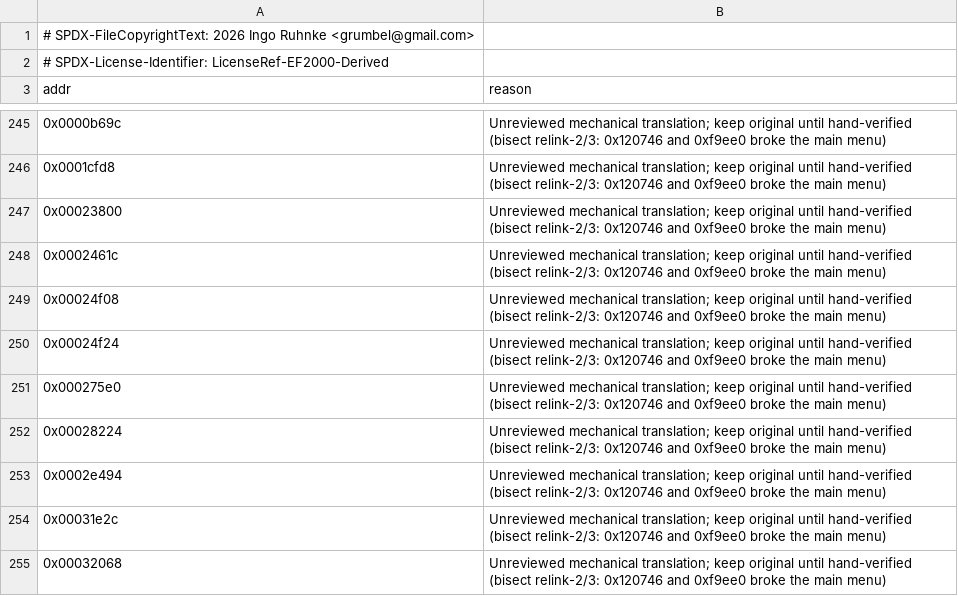
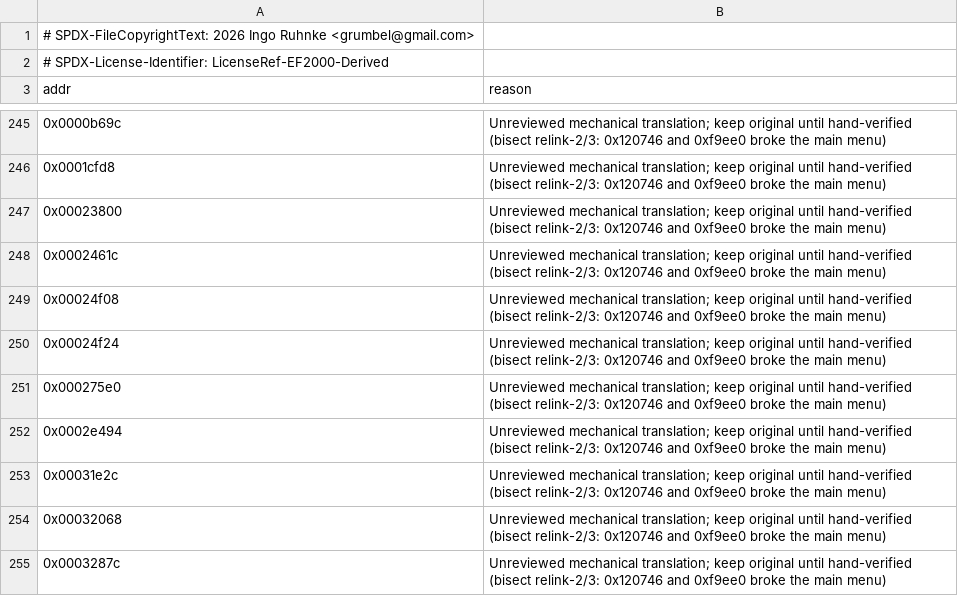
Before and after one commit to Grumbel/ef2000-port, a TSV file: decomp/symbols/hybrid-exclude.tsv, drawn as a sheet; only a part is shown, gaps mark what is left out; the shorter side is filled out with more unchanged rows.

```diff
--- a/decomp/symbols/hybrid-exclude.tsv
+++ b/decomp/symbols/hybrid-exclude.tsv
@@ -251,3 +251,2 @@ addr	reason
 0x000275e0	Unreviewed mechanical translation; keep original until hand-verified (bisect relink-2/3: 0x120746 and 0xf9ee0 broke the main menu)
-0x00028224	Unreviewed mechanical translation; keep original until hand-verified (bisect relink-2/3: 0x120746 and 0xf9ee0 broke the main menu)
 0x0002e494	Unreviewed mechanical translation; keep original until hand-verified (bisect relink-2/3: 0x120746 and 0xf9ee0 broke the main menu)
```
Also changed, not shown: decomp/symbols/functions.tsv, decomp/symbols/signatures.tsv, 6 other files.
